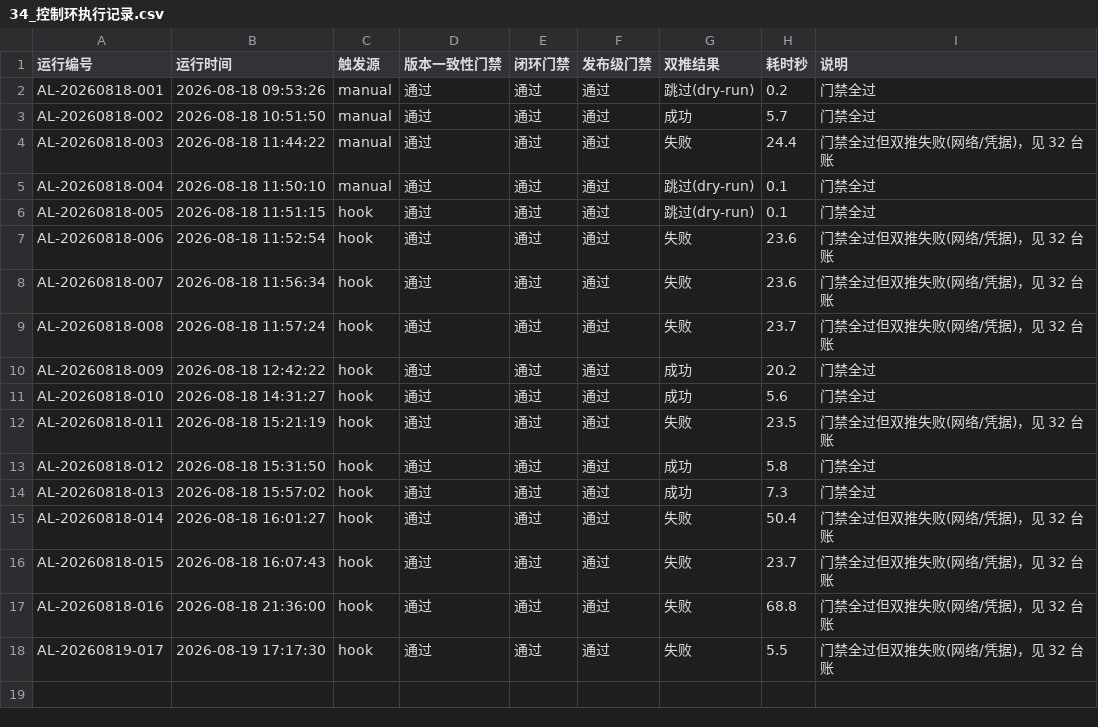
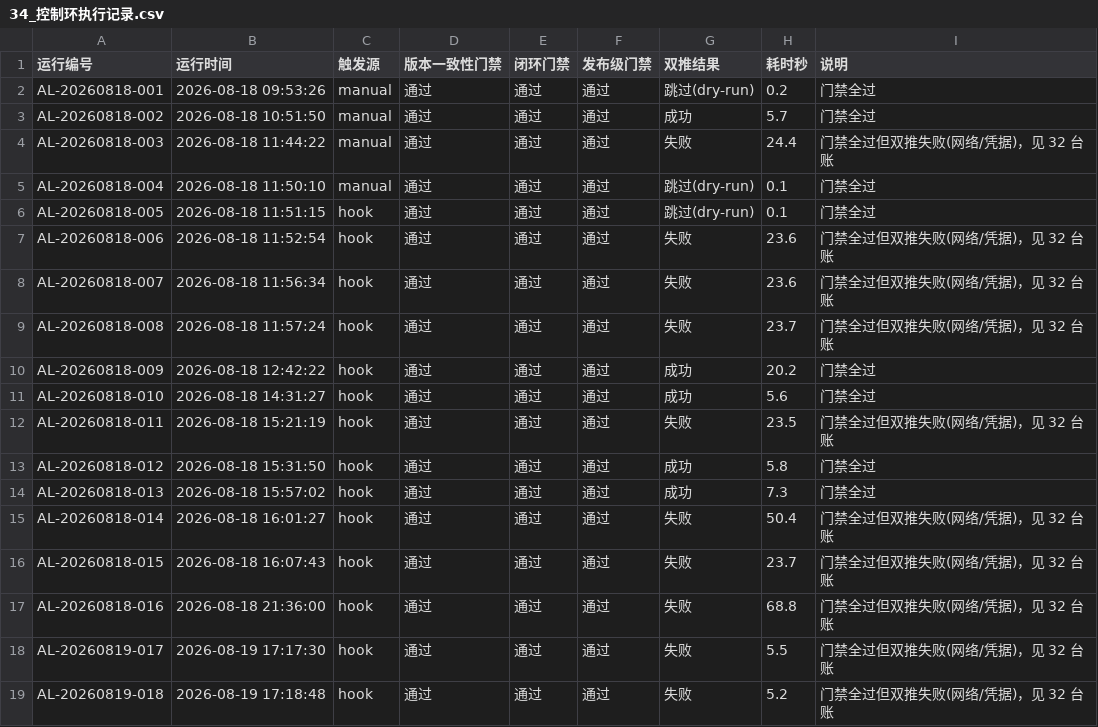
Before and after one commit to gogojaja/DevProjectTeamSkill, a CSV file: 台账/34_控制环执行记录.csv, drawn as a sheet; the diff names each change by its address in the sheet, - before the commit and + after, or states it on an @@ line.

Commit message:
chore(agent-loop): 控制环执行记录 AL-20260819-018

```diff
--- a/台账/34_控制环执行记录.csv
+++ b/台账/34_控制环执行记录.csv
+row 19: AL-20260819-018 | 2026-08-19 17:18:48 | hook | 通过 | 通过 | 通过 | 失败 | 5.2 | 门禁全过但双推失败(网络/凭据)，见 32 台账
```
